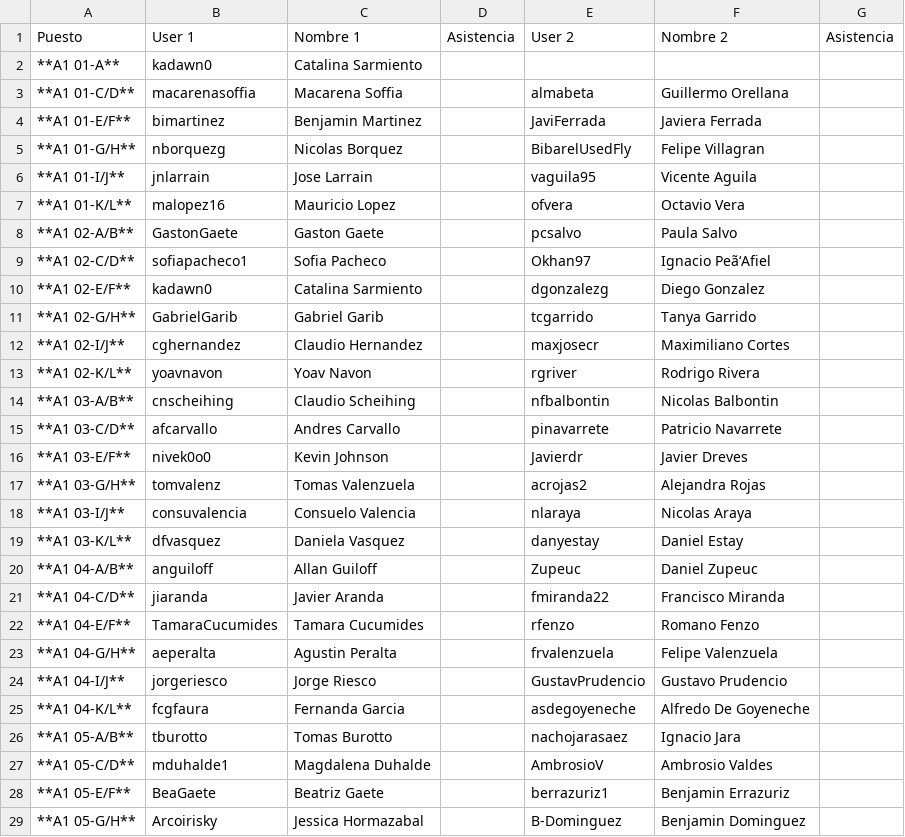
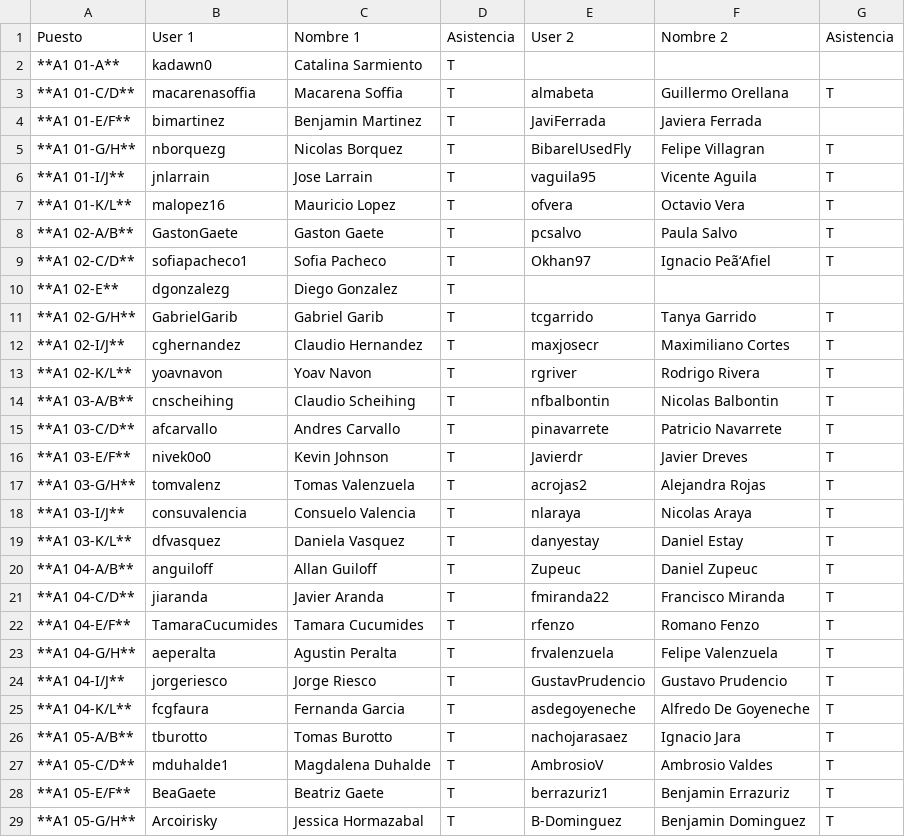
Before and after one commit to IIC2233/Syllabus-2017-1, a TSV file: Actividades/AC10/Asistencia.tsv, drawn as a sheet; only a part is shown; the diff covers the shown part only.

Commit message:
Update Asistencia.tsv

```diff
--- a/Actividades/AC10/Asistencia.tsv
+++ b/Actividades/AC10/Asistencia.tsv
@@ -1,29 +1,29 @@
 Puesto	User 1	Nombre 1	Asistencia	User 2	Nombre 2	Asistencia
-**A1 01-A**	kadawn0	Catalina Sarmiento				
-**A1 01-C/D**	macarenasoffia	Macarena Soffia		almabeta	Guillermo Orellana	
-**A1 01-E/F**	bimartinez	Benjamin Martinez		JaviFerrada	Javiera Ferrada	
-**A1 01-G/H**	nborquezg	Nicolas Borquez		BibarelUsedFly	Felipe Villagran	
-**A1 01-I/J**	jnlarrain	Jose Larrain		vaguila95	Vicente Aguila	
-**A1 01-K/L**	malopez16	Mauricio Lopez		ofvera	Octavio Vera	
-**A1 02-A/B**	GastonGaete	Gaston Gaete		pcsalvo	Paula Salvo	
-**A1 02-C/D**	sofiapacheco1	Sofia Pacheco		Okhan97	Ignacio Peã‘Afiel	
-**A1 02-E/F**	kadawn0	Catalina Sarmiento		dgonzalezg	Diego Gonzalez	
-**A1 02-G/H**	GabrielGarib	Gabriel Garib		tcgarrido	Tanya Garrido	
-**A1 02-I/J**	cghernandez	Claudio Hernandez		maxjosecr	Maximiliano Cortes	
-**A1 02-K/L**	yoavnavon	Yoav Navon		rgriver	Rodrigo Rivera	
-**A1 03-A/B**	cnscheihing	Claudio Scheihing		nfbalbontin	Nicolas Balbontin	
-**A1 03-C/D**	afcarvallo	Andres Carvallo		pinavarrete	Patricio Navarrete	
-**A1 03-E/F**	nivek0o0	Kevin Johnson		Javierdr	Javier Dreves	
-**A1 03-G/H**	tomvalenz	Tomas Valenzuela		acrojas2	Alejandra Rojas	
-**A1 03-I/J**	consuvalencia	Consuelo Valencia		nlaraya	Nicolas Araya	
-**A1 03-K/L**	dfvasquez	Daniela Vasquez		danyestay	Daniel Estay	
-**A1 04-A/B**	anguiloff	Allan Guiloff		Zupeuc	Daniel Zupeuc	
-**A1 04-C/D**	jiaranda	Javier Aranda		fmiranda22	Francisco Miranda	
-**A1 04-E/F**	TamaraCucumides	Tamara Cucumides		rfenzo	Romano Fenzo	
-**A1 04-G/H**	aeperalta	Agustin Peralta		frvalenzuela	Felipe Valenzuela	
-**A1 04-I/J**	jorgeriesco	Jorge Riesco		GustavPrudencio	Gustavo Prudencio	
-**A1 04-K/L**	fcgfaura	Fernanda Garcia		asdegoyeneche	Alfredo De Goyeneche	
-**A1 05-A/B**	tburotto	Tomas Burotto		nachojarasaez	Ignacio Jara	
-**A1 05-C/D**	mduhalde1	Magdalena Duhalde		AmbrosioV	Ambrosio Valdes	
-**A1 05-E/F**	BeaGaete	Beatriz Gaete		berrazuriz1	Benjamin Errazuriz	
-**A1 05-G/H**	Arcoirisky	Jessica Hormazabal		B-Dominguez	Benjamin Dominguez	
+**A1 01-A**	kadawn0	Catalina Sarmiento	T			
+**A1 01-C/D**	macarenasoffia	Macarena Soffia	T	almabeta	Guillermo Orellana	T
+**A1 01-E/F**	bimartinez	Benjamin Martinez	T	JaviFerrada	Javiera Ferrada	
+**A1 01-G/H**	nborquezg	Nicolas Borquez	T	BibarelUsedFly	Felipe Villagran	T
+**A1 01-I/J**	jnlarrain	Jose Larrain	T	vaguila95	Vicente Aguila	T
+**A1 01-K/L**	malopez16	Mauricio Lopez	T	ofvera	Octavio Vera	T
+**A1 02-A/B**	GastonGaete	Gaston Gaete	T	pcsalvo	Paula Salvo	T
+**A1 02-C/D**	sofiapacheco1	Sofia Pacheco	T	Okhan97	Ignacio Peã‘Afiel	T
+**A1 02-E**	dgonzalezg	Diego Gonzalez	T			
+**A1 02-G/H**	GabrielGarib	Gabriel Garib	T	tcgarrido	Tanya Garrido	T
+**A1 02-I/J**	cghernandez	Claudio Hernandez	T	maxjosecr	Maximiliano Cortes	T
+**A1 02-K/L**	yoavnavon	Yoav Navon	T	rgriver	Rodrigo Rivera	T
+**A1 03-A/B**	cnscheihing	Claudio Scheihing	T	nfbalbontin	Nicolas Balbontin	T
+**A1 03-C/D**	afcarvallo	Andres Carvallo	T	pinavarrete	Patricio Navarrete	T
+**A1 03-E/F**	nivek0o0	Kevin Johnson	T	Javierdr	Javier Dreves	T
+**A1 03-G/H**	tomvalenz	Tomas Valenzuela	T	acrojas2	Alejandra Rojas	T
+**A1 03-I/J**	consuvalencia	Consuelo Valencia	T	nlaraya	Nicolas Araya	T
+**A1 03-K/L**	dfvasquez	Daniela Vasquez	T	danyestay	Daniel Estay	T
+**A1 04-A/B**	anguiloff	Allan Guiloff	T	Zupeuc	Daniel Zupeuc	T
+**A1 04-C/D**	jiaranda	Javier Aranda	T	fmiranda22	Francisco Miranda	T
+**A1 04-E/F**	TamaraCucumides	Tamara Cucumides	T	rfenzo	Romano Fenzo	T
+**A1 04-G/H**	aeperalta	Agustin Peralta	T	frvalenzuela	Felipe Valenzuela	T
+**A1 04-I/J**	jorgeriesco	Jorge Riesco	T	GustavPrudencio	Gustavo Prudencio	T
+**A1 04-K/L**	fcgfaura	Fernanda Garcia	T	asdegoyeneche	Alfredo De Goyeneche	T
+**A1 05-A/B**	tburotto	Tomas Burotto	T	nachojarasaez	Ignacio Jara	T
+**A1 05-C/D**	mduhalde1	Magdalena Duhalde	T	AmbrosioV	Ambrosio Valdes	T
+**A1 05-E/F**	BeaGaete	Beatriz Gaete	T	berrazuriz1	Benjamin Errazuriz	T
+**A1 05-G/H**	Arcoirisky	Jessica Hormazabal	T	B-Dominguez	Benjamin Dominguez	T
```
Also changed, not shown: 88 edited cells elsewhere in this file.
